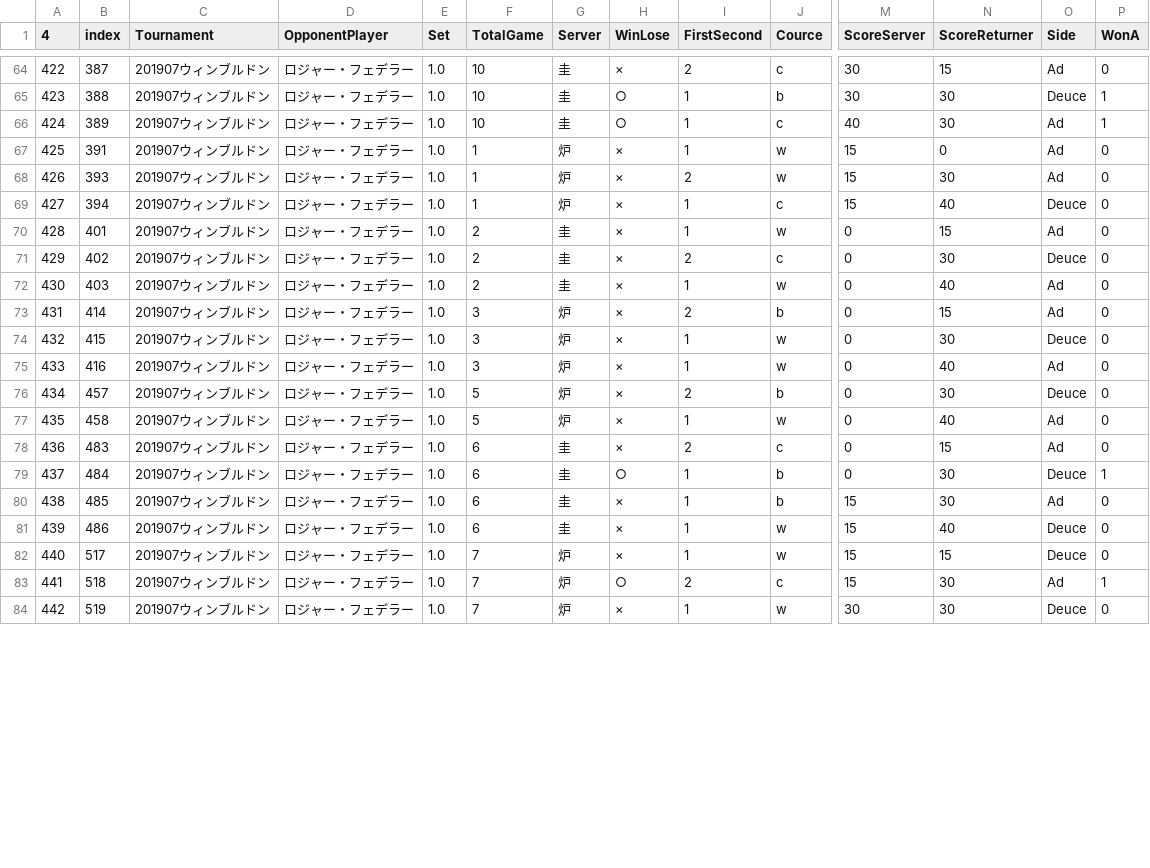
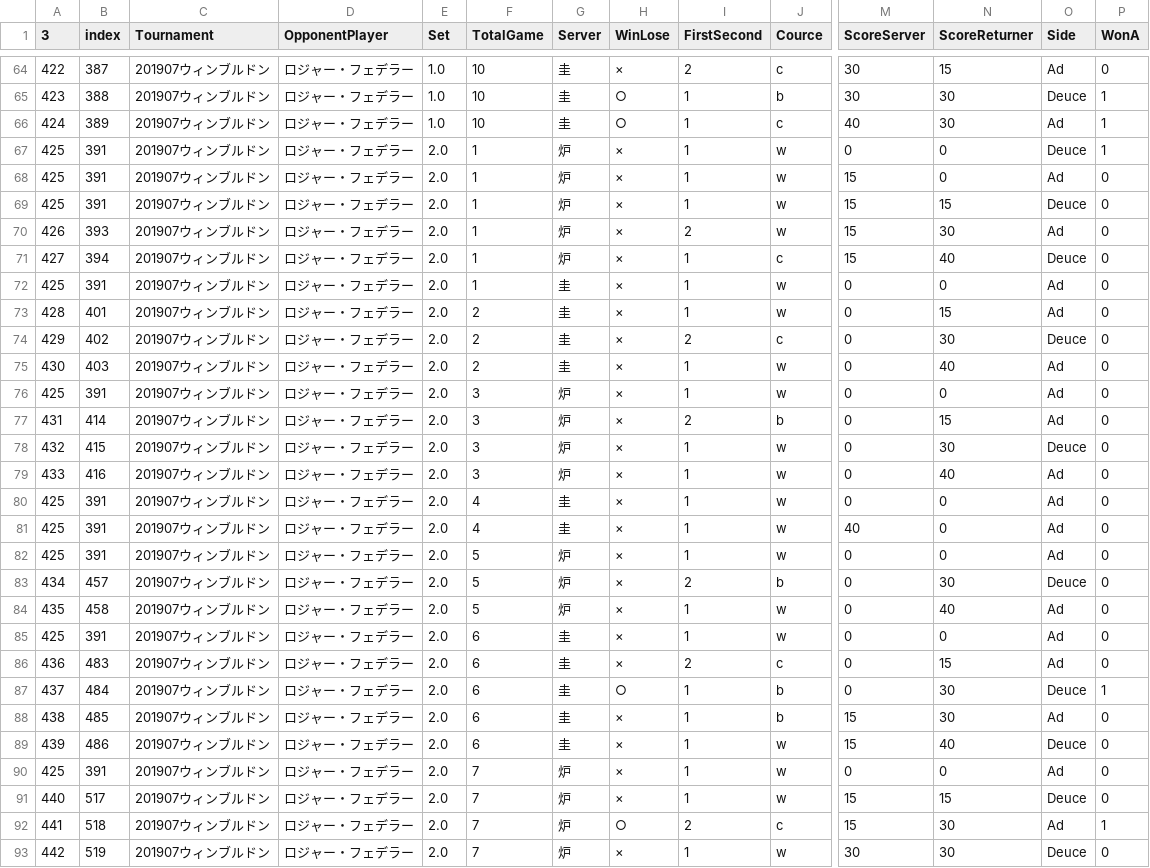
Before and after one commit to tomoya-onuki/nikujaga, a CSV file: matrix/data/20190702_Wimbledon_fd.csv, drawn as a sheet; only a part is shown, gaps mark what is left out; addresses are those after the commit; rows hold the shown columns only; the diff covers the shown part only; the diff names each change by its address in the sheet, - before the commit and + after, or states it on an @@ line.

```diff
--- a/matrix/data/20190702_Wimbledon_fd.csv
+++ b/matrix/data/20190702_Wimbledon_fd.csv
-A1: 4
+A1: 3
+row 67: 425 | 391 | 201907ウィンブルドン | ロジャー・フェデラー | 2.0 | 1 | 炉 | × | 1 | w | 0 | 0 | Deuce | 1
-E68 (Set): 1.0
+E68 (Set): 2.0
+row 69: 425 | 391 | 201907ウィンブルドン | ロジャー・フェデラー | 2.0 | 1 | 炉 | × | 1 | w | 15 | 15 | Deuce | 0
-E70:E71 (Set): 1.0
+E70:E71 (Set): 2.0
+row 72: 425 | 391 | 201907ウィンブルドン | ロジャー・フェデラー | 2.0 | 1 | 圭 | × | 1 | w | 0 | 0 | Ad | 0
-E73:E75 (Set): 1.0
+E73:E75 (Set): 2.0
+row 76: 425 | 391 | 201907ウィンブルドン | ロジャー・フェデラー | 2.0 | 3 | 炉 | × | 1 | w | 0 | 0 | Ad | 0
-E77:E79 (Set): 1.0
+E77:E79 (Set): 2.0
+row 80: 425 | 391 | 201907ウィンブルドン | ロジャー・フェデラー | 2.0 | 4 | 圭 | × | 1 | w | 0 | 0 | Ad | 0
+row 81: 425 | 391 | 201907ウィンブルドン | ロジャー・フェデラー | 2.0 | 4 | 圭 | × | 1 | w | 40 | 0 | Ad | 0
+row 82: 425 | 391 | 201907ウィンブルドン | ロジャー・フェデラー | 2.0 | 5 | 炉 | × | 1 | w | 0 | 0 | Ad | 0
-E83:E84 (Set): 1.0
+E83:E84 (Set): 2.0
+row 85: 425 | 391 | 201907ウィンブルドン | ロジャー・フェデラー | 2.0 | 6 | 圭 | × | 1 | w | 0 | 0 | Ad | 0
-E86:E89 (Set): 1.0
+E86:E89 (Set): 2.0
+row 90: 425 | 391 | 201907ウィンブルドン | ロジャー・フェデラー | 2.0 | 7 | 炉 | × | 1 | w | 0 | 0 | Ad | 0
-E91:E93 (Set): 1.0
+E91:E93 (Set): 2.0
```
Also changed, not shown: 1 added row, 1 moved row and 1 edited cell elsewhere in this file, 5 other files.
